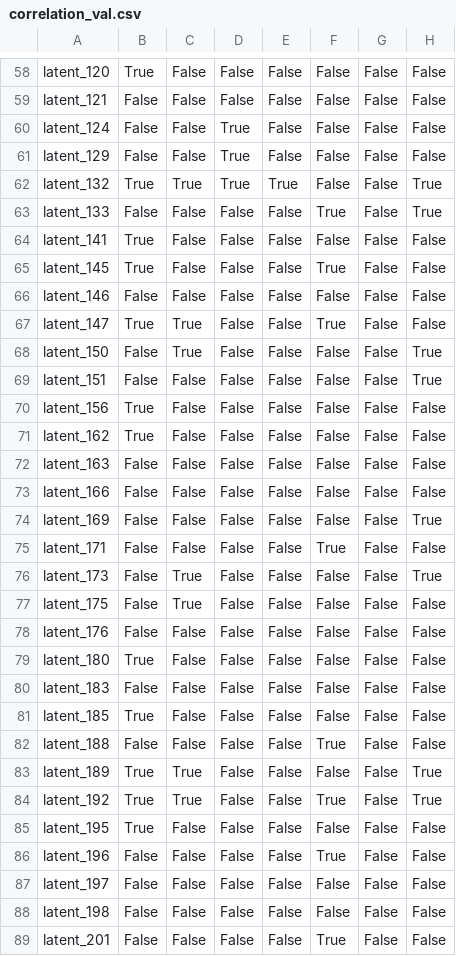
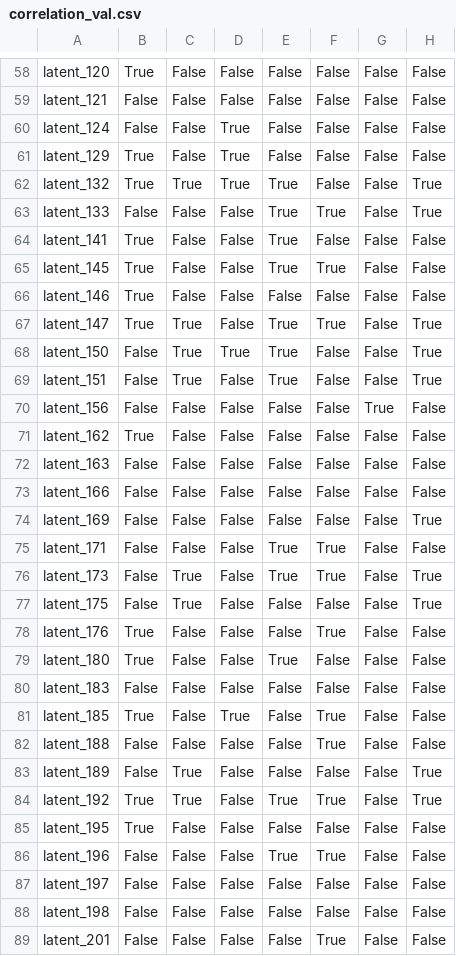
Before and after one commit to natnael-g1193/Unsupervised-Parkisnson-Imaging-Analysis, a CSV file: results/correlation/correlation_val.csv, drawn as a sheet; only a part is shown, gaps mark what is left out; the diff covers the shown part only.

```diff
--- a/results/correlation/correlation_val.csv
+++ b/results/correlation/correlation_val.csv
@@ -60,12 +60,12 @@ latent_121,False,False,False,False,False,False,False
 latent_124,False,False,True,False,False,False,False
-latent_129,False,False,True,False,False,False,False
+latent_129,True,False,True,False,False,False,False
 latent_132,True,True,True,True,False,False,True
-latent_133,False,False,False,False,True,False,True
-latent_141,True,False,False,False,False,False,False
-latent_145,True,False,False,False,True,False,False
-latent_146,False,False,False,False,False,False,False
-latent_147,True,True,False,False,True,False,False
-latent_150,False,True,False,False,False,False,True
-latent_151,False,False,False,False,False,False,True
-latent_156,True,False,False,False,False,False,False
+latent_133,False,False,False,True,True,False,True
+latent_141,True,False,False,True,False,False,False
+latent_145,True,False,False,True,True,False,False
+latent_146,True,False,False,False,False,False,False
+latent_147,True,True,False,True,True,False,True
+latent_150,False,True,True,True,False,False,True
+latent_151,False,True,False,True,False,False,True
+latent_156,False,False,False,False,False,True,False
 latent_162,True,False,False,False,False,False,False
@@ -74,14 +74,14 @@ latent_166,False,False,False,False,False,False,False
 latent_169,False,False,False,False,False,False,True
-latent_171,False,False,False,False,True,False,False
-latent_173,False,True,False,False,False,False,True
-latent_175,False,True,False,False,False,False,False
-latent_176,False,False,False,False,False,False,False
-latent_180,True,False,False,False,False,False,False
+latent_171,False,False,False,True,True,False,False
+latent_173,False,True,False,True,True,False,True
+latent_175,False,True,False,False,False,False,True
+latent_176,True,False,False,False,True,False,False
+latent_180,True,False,False,True,False,False,False
 latent_183,False,False,False,False,False,False,False
-latent_185,True,False,False,False,False,False,False
+latent_185,True,False,True,False,True,False,False
 latent_188,False,False,False,False,True,False,False
-latent_189,True,True,False,False,False,False,True
-latent_192,True,True,False,False,True,False,True
+latent_189,False,True,False,False,False,False,True
+latent_192,True,True,False,True,True,False,True
 latent_195,True,False,False,False,False,False,False
-latent_196,False,False,False,False,True,False,False
+latent_196,False,False,False,True,True,False,False
 latent_197,False,False,False,False,False,False,False
```
Also changed, not shown: 84 edited cells elsewhere in this file, results/correlation/correlation_sbr_train.csv, results/correlation/correlation_sbr_val.csv, 8 other files.
